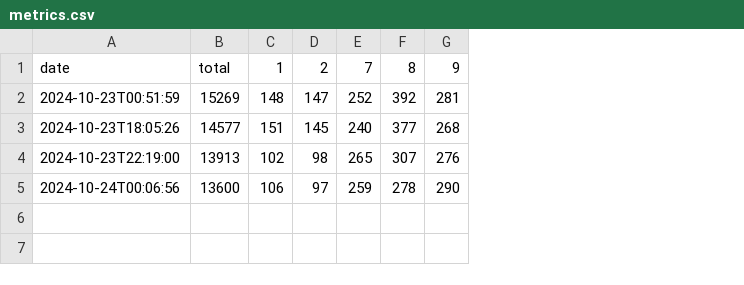
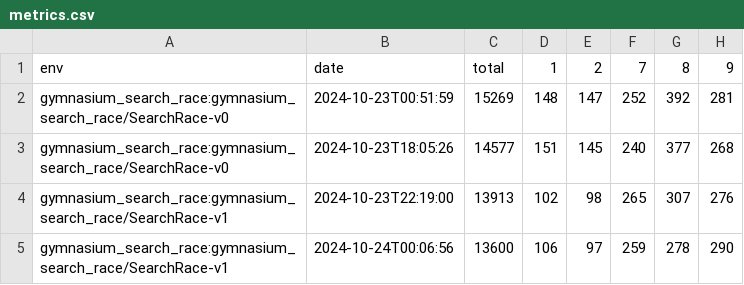
Before and after one commit to yangli2/gymnasium-search-race, a CSV file: metrics/metrics.csv, drawn as a sheet; only a part is shown; the diff names each change by its address in the sheet, - before the commit and + after, or states it on an @@ line.

Commit message:
feat: add env id in metrics

```diff
--- a/metrics/metrics.csv
+++ b/metrics/metrics.csv
+column A, rows 1-5: env | gymnasium_search_race:gymnasium_search_race/SearchRace-v0 | gymnasium_search_race:gymnasium_search_race/SearchRace-v0 | gymnasium_search_race:gymnasium_search_race/SearchRace-v1 | gymnasium_search_race:gymnasium_search_race/SearchRace-v1
```
Also changed, not shown: 1 other file.
